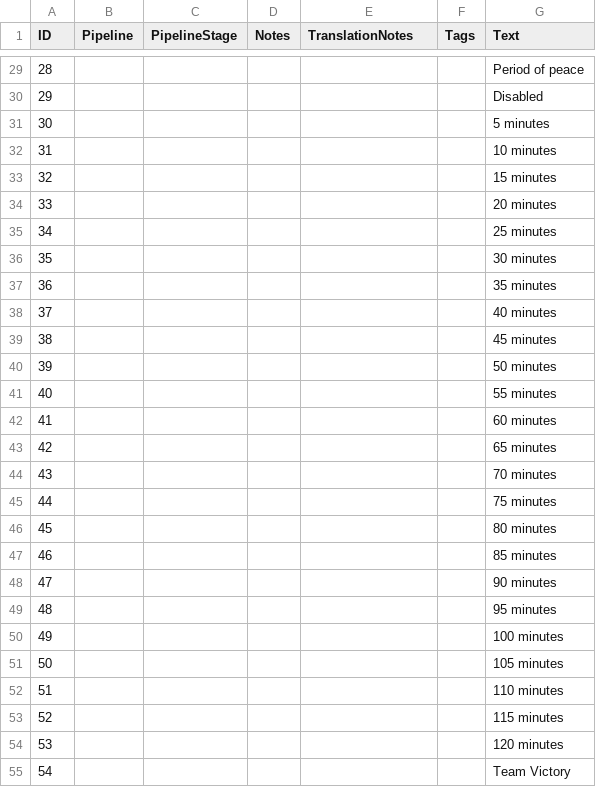
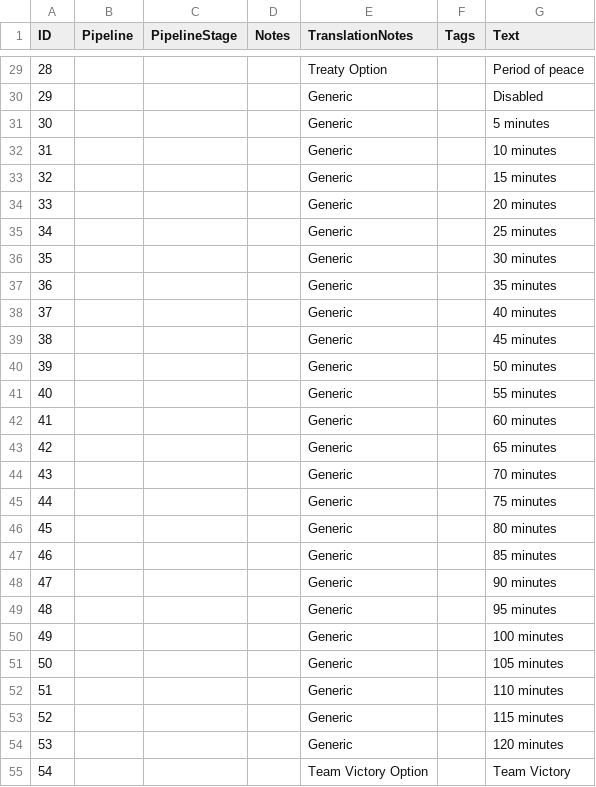
Before and after one commit to Woprok/AOE4-AdvancedGameSettings, a CSV file: assets/locdb/Advanced Game Settings_en.csv, drawn as a sheet; only a part is shown, gaps mark what is left out; the diff covers the shown part only.

```diff
--- a/assets/locdb/Advanced Game Settings_en.csv
+++ b/assets/locdb/Advanced Game Settings_en.csv
@@ -29,27 +29,27 @@
-28,,,,,,Period of peace
-29,,,,,,Disabled
-30,,,,,,5 minutes
-31,,,,,,10 minutes
-32,,,,,,15 minutes
-33,,,,,,20 minutes
-34,,,,,,25 minutes
-35,,,,,,30 minutes
-36,,,,,,35 minutes
-37,,,,,,40 minutes
-38,,,,,,45 minutes
-39,,,,,,50 minutes
-40,,,,,,55 minutes
-41,,,,,,60 minutes
-42,,,,,,65 minutes
-43,,,,,,70 minutes
-44,,,,,,75 minutes
-45,,,,,,80 minutes
-46,,,,,,85 minutes
-47,,,,,,90 minutes
-48,,,,,,95 minutes
-49,,,,,,100 minutes
-50,,,,,,105 minutes
-51,,,,,,110 minutes
-52,,,,,,115 minutes
-53,,,,,,120 minutes
-54,,,,,,Team Victory
+28,,,,Treaty Option,,Period of peace
+29,,,,Generic,,Disabled
+30,,,,Generic,,5 minutes
+31,,,,Generic,,10 minutes
+32,,,,Generic,,15 minutes
+33,,,,Generic,,20 minutes
+34,,,,Generic,,25 minutes
+35,,,,Generic,,30 minutes
+36,,,,Generic,,35 minutes
+37,,,,Generic,,40 minutes
+38,,,,Generic,,45 minutes
+39,,,,Generic,,50 minutes
+40,,,,Generic,,55 minutes
+41,,,,Generic,,60 minutes
+42,,,,Generic,,65 minutes
+43,,,,Generic,,70 minutes
+44,,,,Generic,,75 minutes
+45,,,,Generic,,80 minutes
+46,,,,Generic,,85 minutes
+47,,,,Generic,,90 minutes
+48,,,,Generic,,95 minutes
+49,,,,Generic,,100 minutes
+50,,,,Generic,,105 minutes
+51,,,,Generic,,110 minutes
+52,,,,Generic,,115 minutes
+53,,,,Generic,,120 minutes
+54,,,,Team Victory Option,,Team Victory
```
Also changed, not shown: 166 edited cells elsewhere in this file, 2 other files.
